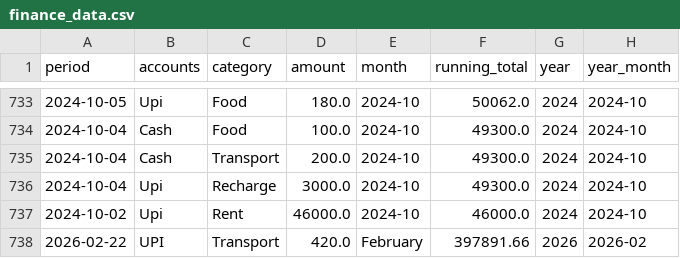
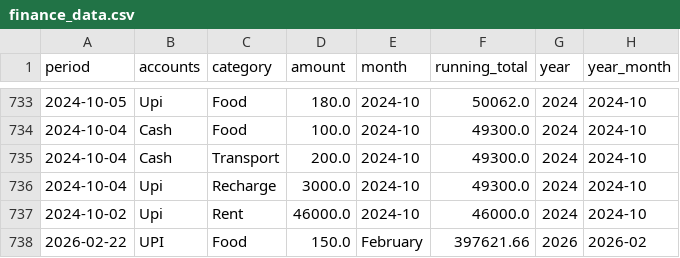
Before and after one commit to Trilokesh-Praxis-2023/Finalcial_App, a CSV file: finance_data.csv, drawn as a sheet; only a part is shown, gaps mark what is left out.

Commit message:
Added ₹150.0 in Food

```diff
--- a/finance_data.csv
+++ b/finance_data.csv
@@ -737,2 +737,2 @@ period,accounts,category,amount,month,running_total,year,year_month
 2024-10-02,Upi,Rent,46000.0,2024-10,46000.0,2024,2024-10
-2026-02-22,UPI,Transport,420.0,February,397891.66,2026,2026-02
+2026-02-22,UPI,Food,150.0,February,397621.66,2026,2026-02
```
